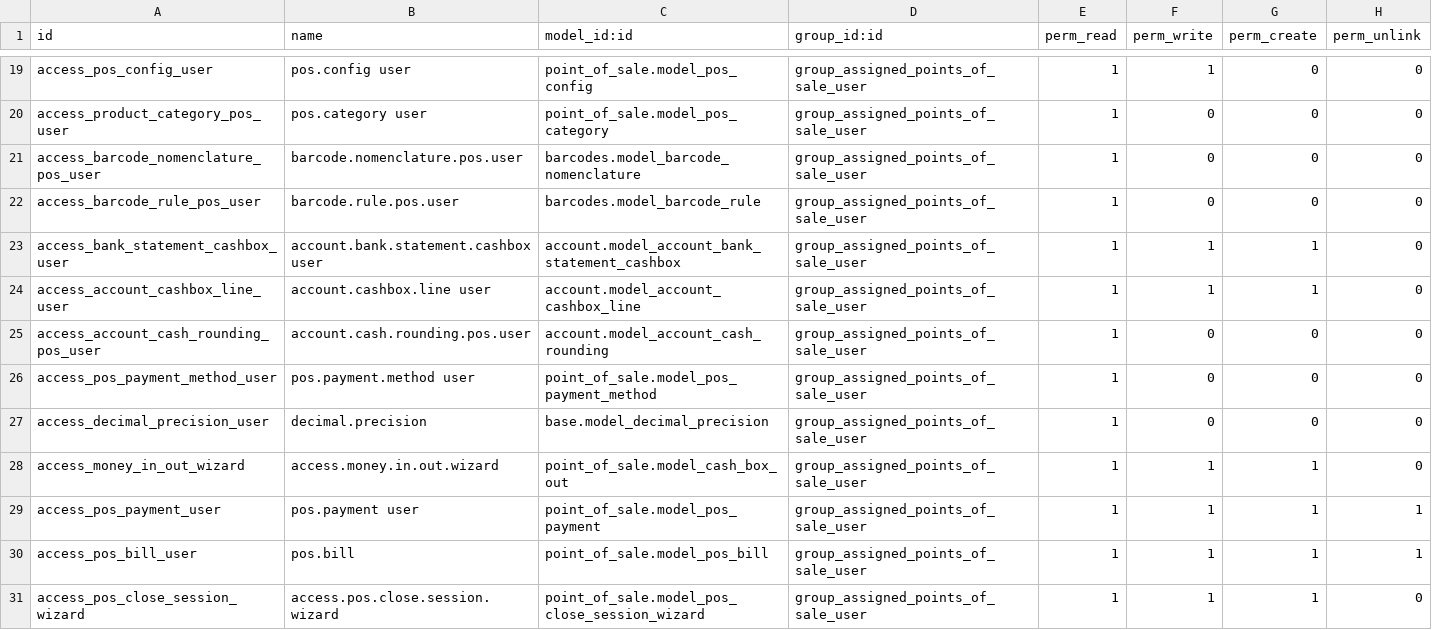
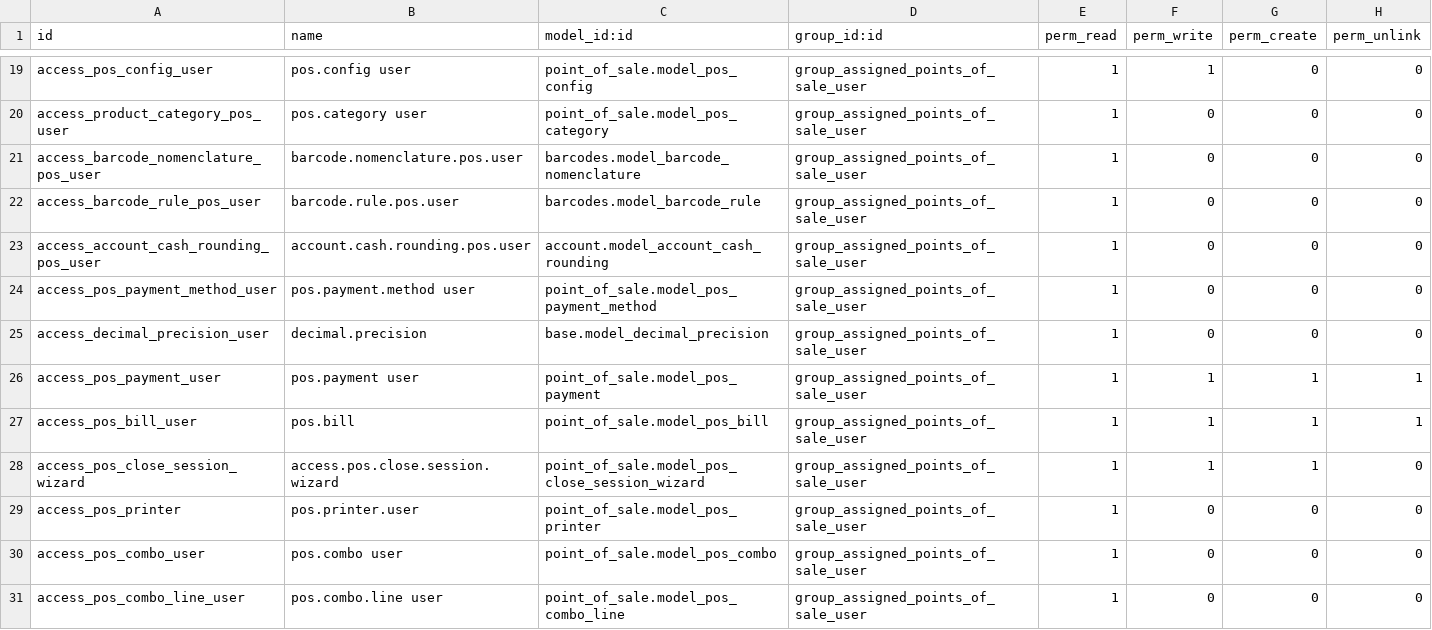
Before and after one commit to OCA/pos, a CSV file: pos_user_restriction/security/ir.model.access.csv, drawn as a sheet; only a part is shown, gaps mark what is left out.

Commit message:
[MIG] pos_user_restriction: migrate to 17.0
Migration notes:

1. Removed bypassing group check, since set_cashbox_pos in 16.0+
does not call has_groups method [1]

2. Removed hack in res_users.py, which should not be the case,
since in res.users' write method has_group is replaced with
_is_internal [2]

3. Removed several ir.model.access records for removed models:

- account.bank.statement.cashbox [3]
- account.cashbox.line [3]
- cash.box.out [4]

[1] https://github.com/odoo/odoo/pull/113151
[2] https://github.com/odoo/odoo/commit/dae28c4b463dde177b7ac807382bed0f4e0678c1#diff-16e37db365c1ea1f2e6c79aeb60c80f68f1a5c75970e8e3f198eb18af56278dd
[3] https://github.com/odoo/odoo/commit/4fb0933986534e31337aa1dce3478a67deea72de
[4] https://github.com/odoo/odoo/commit/7e23eda02fc00b4e4a85e3a71b14fb1081441a04

In this commit we remove bypassing group check

```diff
--- a/pos_user_restriction/security/ir.model.access.csv
+++ b/pos_user_restriction/security/ir.model.access.csv
@@ -22,4 +22,2 @@ access_barcode_nomenclature_pos_user,barcode.nomenclature.pos.user,barcodes.mode
 access_barcode_rule_pos_user,barcode.rule.pos.user,barcodes.model_barcode_rule,group_assigned_points_of_sale_user,1,0,0,0
-access_bank_statement_cashbox_user,account.bank.statement.cashbox user,account.model_account_bank_statement_cashbox,group_assigned_points_of_sale_user,1,1,1,0
-access_account_cashbox_line_user,account.cashbox.line user,account.model_account_cashbox_line,group_assigned_points_of_sale_user,1,1,1,0
 access_account_cash_rounding_pos_user,account.cash.rounding.pos.user,account.model_account_cash_rounding,group_assigned_points_of_sale_user,1,0,0,0
@@ -27,3 +25,2 @@ access_pos_payment_method_user,pos.payment.method user,point_of_sale.model_pos_p
 access_decimal_precision_user,decimal.precision,base.model_decimal_precision,group_assigned_points_of_sale_user,1,0,0,0
-access_money_in_out_wizard,access.money.in.out.wizard,point_of_sale.model_cash_box_out,group_assigned_points_of_sale_user,1,1,1,0
 access_pos_payment_user,pos.payment user,point_of_sale.model_pos_payment,group_assigned_points_of_sale_user,1,1,1,1
@@ -31 +28,4 @@ access_pos_bill_user,pos.bill,point_of_sale.model_pos_bill,group_assigned_points
 access_pos_close_session_wizard,access.pos.close.session.wizard,point_of_sale.model_pos_close_session_wizard,group_assigned_points_of_sale_user,1,1,1,0
+access_pos_printer,pos.printer.user,point_of_sale.model_pos_printer,group_assigned_points_of_sale_user,1,0,0,0
+access_pos_combo_user,pos.combo user,point_of_sale.model_pos_combo,group_assigned_points_of_sale_user,1,0,0,0
+access_pos_combo_line_user,pos.combo.line user,point_of_sale.model_pos_combo_line,group_assigned_points_of_sale_user,1,0,0,0
```
Also changed, not shown: 2 other files.
